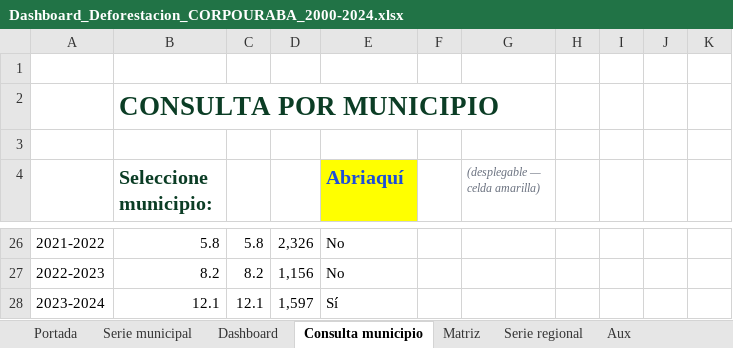
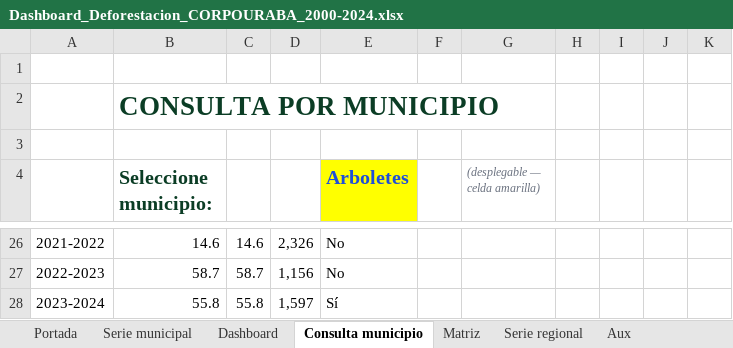
Before and after one commit to sinetrasolutions-spec/deforestacion-corpouraba, an Excel workbook: entregables/Dashboard_Deforestacion_CORPOURABA_2000-2024.xlsx, sheet Consulta municipio, drawn as a sheet; only a part is shown, gaps mark what is left out; values as stored, in another font and other column widths than the file's, no borders; charts and pictures not drawn; the diff covers the shown part only; the diff names each change by its address in the sheet, - before the commit and + after, or states it on an @@ line.

```diff
--- a/entregables/Dashboard_Deforestacion_CORPOURABA_2000-2024.xlsx (sheet Consulta municipio)
+++ b/entregables/Dashboard_Deforestacion_CORPOURABA_2000-2024.xlsx (sheet Consulta municipio)
-E4: Abriaquí
+E4: Arboletes
-B26 (Seleccione municipio:): 5.8
+B26 (Seleccione municipio:): 14.6
-C26: 5.8
+C26: 14.6
-B27 (Seleccione municipio:): 8.2
+B27 (Seleccione municipio:): 58.7
-C27: 8.2
+C27: 58.7
-B28 (Seleccione municipio:): 12.1
+B28 (Seleccione municipio:): 55.8
-C28: 12.1
+C28: 55.8
```
Also changed, not shown: 4 added rows, 4 removed rows and 24 edited cells elsewhere in this sheet, formulas that keep their value, charts or pictures, 2 other files.
